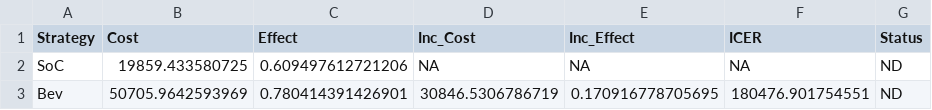
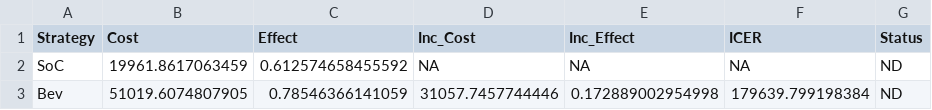
Before and after one commit to JonathanBriody/COLOSSUS_Model_Reviewer_Changes, a CSV file: output/Probabilistic_ICER_For_Ireland.csv, drawn as a sheet.

```diff
--- a/output/Probabilistic_ICER_For_Ireland.csv
+++ b/output/Probabilistic_ICER_For_Ireland.csv
@@ -1,3 +1,3 @@
 "Strategy","Cost","Effect","Inc_Cost","Inc_Effect","ICER","Status"
-"SoC",19859.433580725,0.609497612721206,NA,NA,NA,"ND"
-"Bev",50705.9642593969,0.780414391426901,30846.5306786719,0.170916778705695,180476.901754551,"ND"
+"SoC",19961.8617063459,0.612574658455592,NA,NA,NA,"ND"
+"Bev",51019.6074807905,0.78546366141059,31057.7457744446,0.172889002954998,179639.799198384,"ND"
```
Also changed, not shown: output/PSA_Summary_NMB_All_Countries_Formatted.csv, output/PSA_Summary_NMB_Formatted_Ireland.csv, 18 other files.
